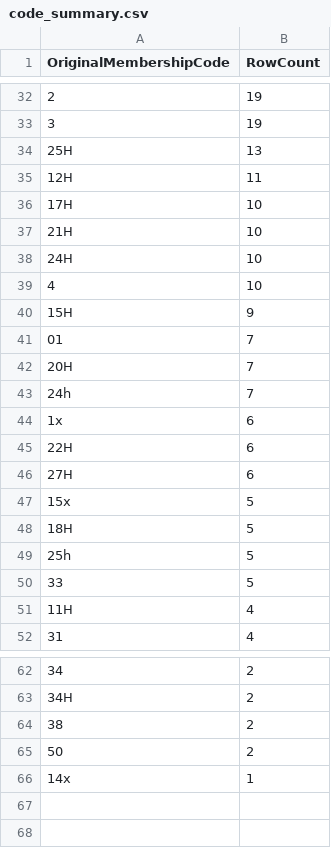
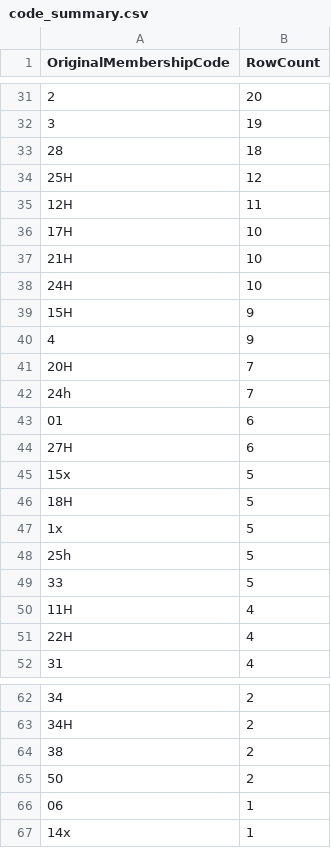
Before and after one commit to brash99/sagp_member_db, a CSV file: output/code_summary.csv, drawn as a sheet; only a part is shown, gaps mark what is left out; the diff covers the shown part only.

```diff
--- a/output/code_summary.csv
+++ b/output/code_summary.csv
@@ -32,4 +31,5 @@ OriginalMembershipCode,RowCount
-2,19
+2,20
 3,19
-25H,13
+28,18
+25H,12
 12H,11
@@ -38,9 +38,7 @@ OriginalMembershipCode,RowCount
 24H,10
-4,10
 15H,9
-01,7
+4,9
 20H,7
 24h,7
-1x,6
-22H,6
+01,6
 27H,6
@@ -48,2 +46,3 @@ OriginalMembershipCode,RowCount
 18H,5
+1x,5
 25h,5
@@ -51,2 +50,3 @@ OriginalMembershipCode,RowCount
 11H,4
+22H,4
 31,4
@@ -65,2 +65,3 @@ OriginalMembershipCode,RowCount
 50,2
+06,1
 14x,1
```
Also changed, not shown: 6 added rows, 7 removed rows and 16 edited cells elsewhere in this file, output/merge_log.csv, output/source_summary.csv, 8 other files.
